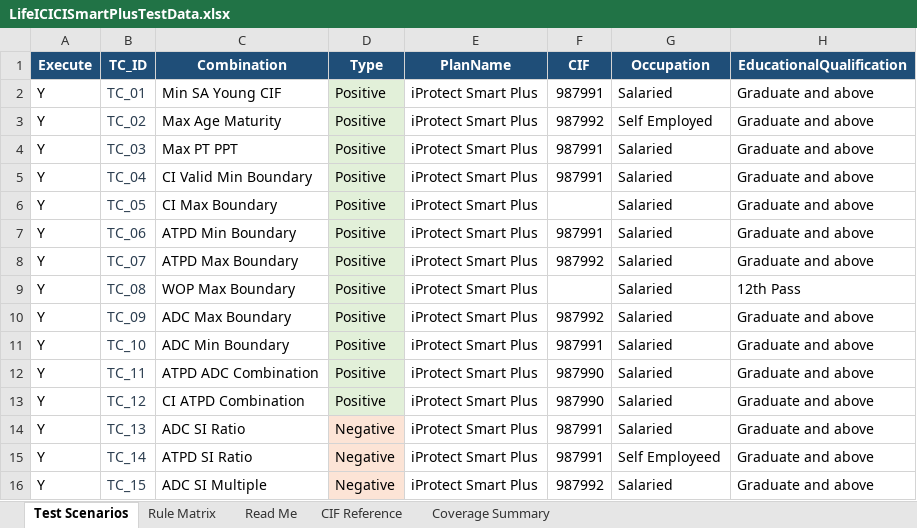
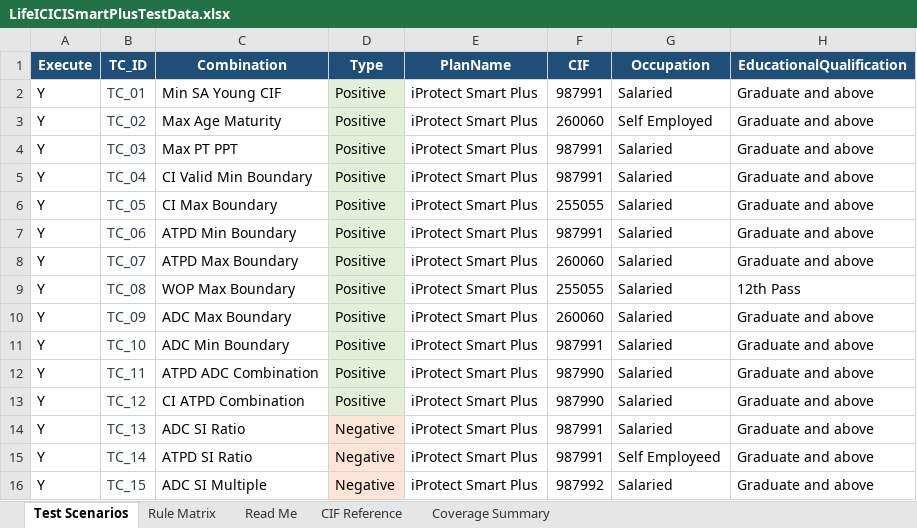
Before and after one commit to tm-qa/Airpay-Health-UI-Automation, an Excel workbook: data/LifeICICISmartPlusTestData.xlsx, sheet Test Scenarios, drawn as a sheet; only a part is shown; values as stored, in another font and other column widths than the file's, no borders; the diff names each change by its address in the sheet, - before the commit and + after, or states it on an @@ line.

Commit message:
added cif fix

```diff
--- a/data/LifeICICISmartPlusTestData.xlsx (sheet Test Scenarios)
+++ b/data/LifeICICISmartPlusTestData.xlsx (sheet Test Scenarios)
-F3 (CIF): 987992
+F3 (CIF): 260060
-F6 (CIF): (empty)
+F6 (CIF): 255055
-F8 (CIF): 987992
+F8 (CIF): 260060
-F9 (CIF): (empty)
+F9 (CIF): 255055
-F10 (CIF): 987992
+F10 (CIF): 260060
```
